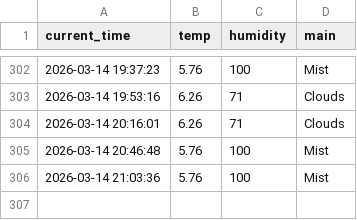
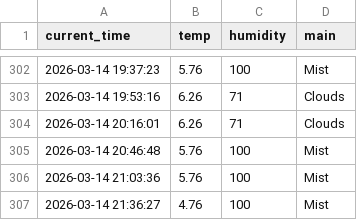
Before and after one commit to mrgong0515/weather_5m, a CSV file: weather.csv, drawn as a sheet; only a part is shown, gaps mark what is left out; the diff names each change by its address in the sheet, - before the commit and + after, or states it on an @@ line.

```diff
--- a/weather.csv
+++ b/weather.csv
+row 307: 2026-03-14 21:36:27 | 4.76 | 100 | Mist
```
